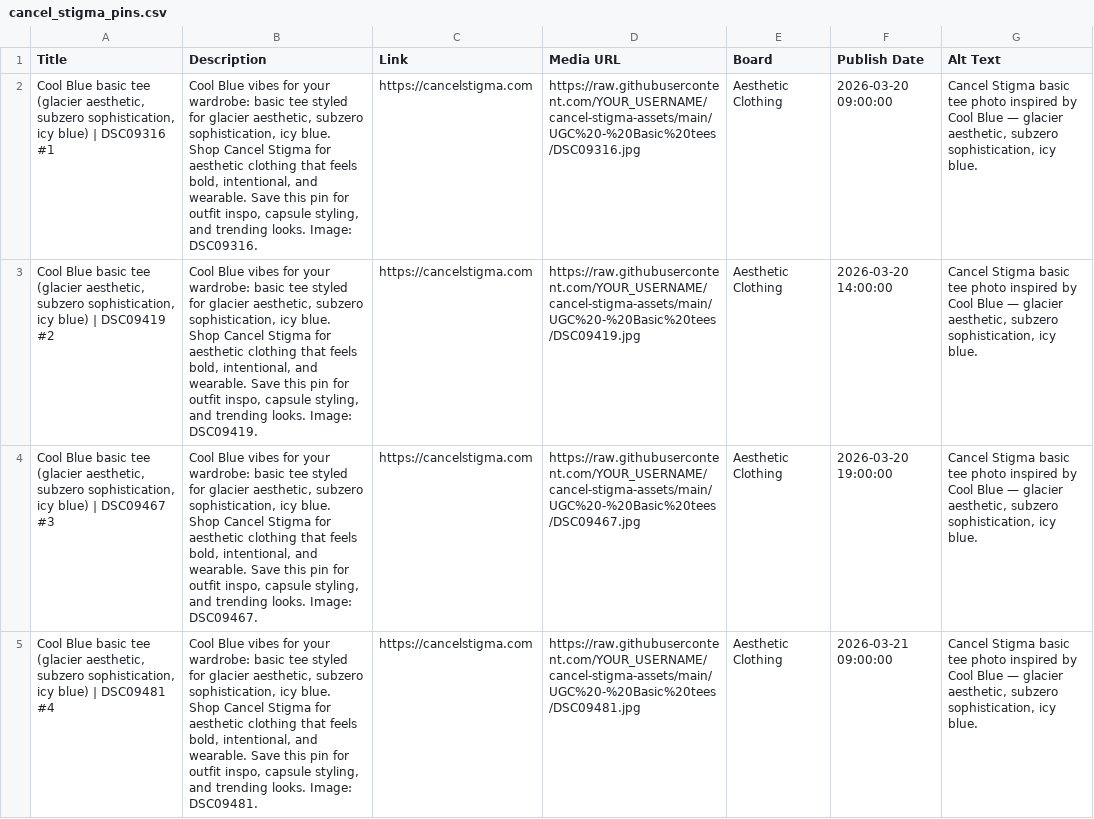
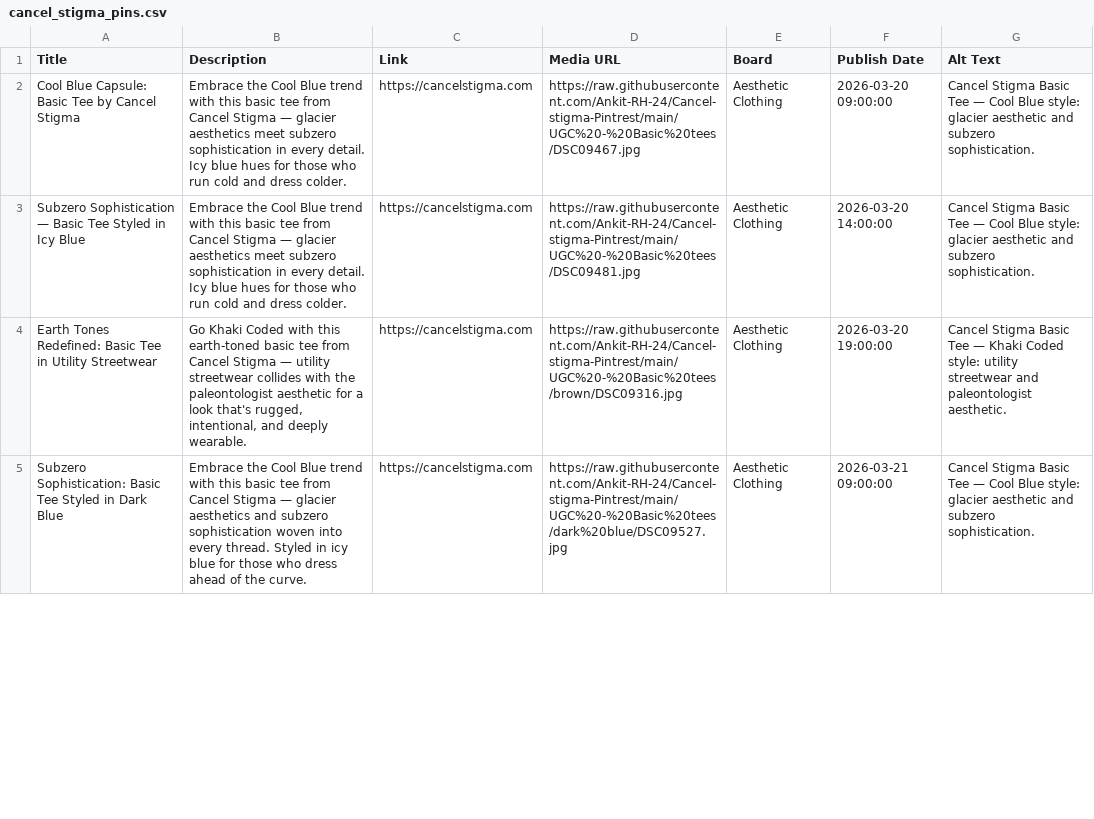
Before and after one commit to Ankit-RH-24/Cancel-stigma-Pintrest, a CSV file: cancel_stigma_pins.csv, drawn as a sheet; only a part is shown; the diff covers the shown part only; the diff names each change by its address in the sheet, - before the commit and + after, or states it on an @@ line.

```diff
--- a/cancel_stigma_pins.csv
+++ b/cancel_stigma_pins.csv
-A2 (Title): Cool Blue basic tee (glacier aesthetic, subzero sophistication, icy blue) | DSC09316 #1
+A2 (Title): Cool Blue Capsule: Basic Tee by Cancel Stigma
-B2 (Description): Cool Blue vibes for your wardrobe: basic tee styled for glacier aesthetic, subzero sophistication, icy blue. Shop Cancel Stigma for aesthetic clothing that feels bold, intentional, and wearable. Save this pin for outfit inspo, capsule styling, and trending looks. Image: DSC09316.
+B2 (Description): Embrace the Cool Blue trend with this basic tee from Cancel Stigma — glacier aesthetics meet subzero sophistication in every detail. Icy blue hues for those who run cold and dress colder.
-D2 (Media URL): https://raw.githubusercontent.com/YOUR_USERNAME/cancel-stigma-assets/main/UGC%20-%20Basic%20tees/DSC09316.jpg
+D2 (Media URL): https://raw.githubusercontent.com/Ankit-RH-24/Cancel-stigma-Pintrest/main/UGC%20-%20Basic%20tees/DSC09467.jpg
-G2:G3 (Alt Text): Cancel Stigma basic tee photo inspired by Cool Blue — glacier aesthetic, subzero sophistication, icy blue.
+G2:G3 (Alt Text): Cancel Stigma Basic Tee — Cool Blue style: glacier aesthetic and subzero sophistication.
-A3 (Title): Cool Blue basic tee (glacier aesthetic, subzero sophistication, icy blue) | DSC09419 #2
+A3 (Title): Subzero Sophistication — Basic Tee Styled in Icy Blue
-B3 (Description): Cool Blue vibes for your wardrobe: basic tee styled for glacier aesthetic, subzero sophistication, icy blue. Shop Cancel Stigma for aesthetic clothing that feels bold, intentional, and wearable. Save this pin for outfit inspo, capsule styling, and trending looks. Image: DSC09419.
+B3 (Description): Embrace the Cool Blue trend with this basic tee from Cancel Stigma — glacier aesthetics meet subzero sophistication in every detail. Icy blue hues for those who run cold and dress colder.
-D3 (Media URL): https://raw.githubusercontent.com/YOUR_USERNAME/cancel-stigma-assets/main/UGC%20-%20Basic%20tees/DSC09419.jpg
+D3 (Media URL): https://raw.githubusercontent.com/Ankit-RH-24/Cancel-stigma-Pintrest/main/UGC%20-%20Basic%20tees/DSC09481.jpg
-A4 (Title): Cool Blue basic tee (glacier aesthetic, subzero sophistication, icy blue) | DSC09467 #3
+A4 (Title): Earth Tones Redefined: Basic Tee in Utility Streetwear
-B4 (Description): Cool Blue vibes for your wardrobe: basic tee styled for glacier aesthetic, subzero sophistication, icy blue. Shop Cancel Stigma for aesthetic clothing that feels bold, intentional, and wearable. Save this pin for outfit inspo, capsule styling, and trending looks. Image: DSC09467.
+B4 (Description): Go Khaki Coded with this earth-toned basic tee from Cancel Stigma — utility streetwear collides with the paleontologist aesthetic for a look that's rugged, intentional, and deeply wearable.
-D4 (Media URL): https://raw.githubusercontent.com/YOUR_USERNAME/cancel-stigma-assets/main/UGC%20-%20Basic%20tees/DSC09467.jpg
+D4 (Media URL): https://raw.githubusercontent.com/Ankit-RH-24/Cancel-stigma-Pintrest/main/UGC%20-%20Basic%20tees/brown/DSC09316.jpg
-G4 (Alt Text): Cancel Stigma basic tee photo inspired by Cool Blue — glacier aesthetic, subzero sophistication, icy blue.
+G4 (Alt Text): Cancel Stigma Basic Tee — Khaki Coded style: utility streetwear and paleontologist aesthetic.
-A5 (Title): Cool Blue basic tee (glacier aesthetic, subzero sophistication, icy blue) | DSC09481 #4
+A5 (Title): Subzero Sophistication: Basic Tee Styled in Dark Blue
-B5 (Description): Cool Blue vibes for your wardrobe: basic tee styled for glacier aesthetic, subzero sophistication, icy blue. Shop Cancel Stigma for aesthetic clothing that feels bold, intentional, and wearable. Save this pin for outfit inspo, capsule styling, and trending looks. Image: DSC09481.
+B5 (Description): Embrace the Cool Blue trend with this basic tee from Cancel Stigma — glacier aesthetics and subzero sophistication woven into every thread. Styled in icy blue for those who dress ahead of the curve.
-D5 (Media URL): https://raw.githubusercontent.com/YOUR_USERNAME/cancel-stigma-assets/main/UGC%20-%20Basic%20tees/DSC09481.jpg
+D5 (Media URL): https://raw.githubusercontent.com/Ankit-RH-24/Cancel-stigma-Pintrest/main/UGC%20-%20Basic%20tees/dark%20blue/DSC09527.jpg
-G5 (Alt Text): Cancel Stigma basic tee photo inspired by Cool Blue — glacier aesthetic, subzero sophistication, icy blue.
+G5 (Alt Text): Cancel Stigma Basic Tee — Cool Blue style: glacier aesthetic and subzero sophistication.
```
Also changed, not shown: 68 edited cells elsewhere in this file, 1 other file.
